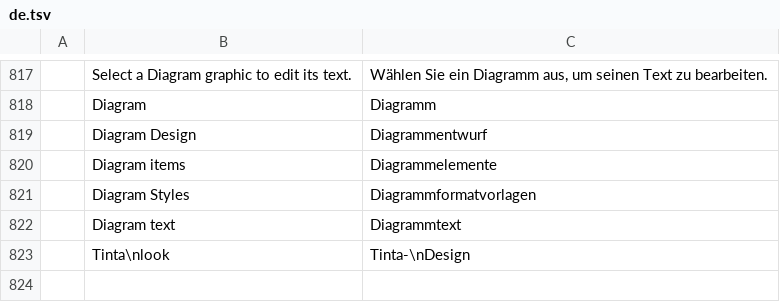
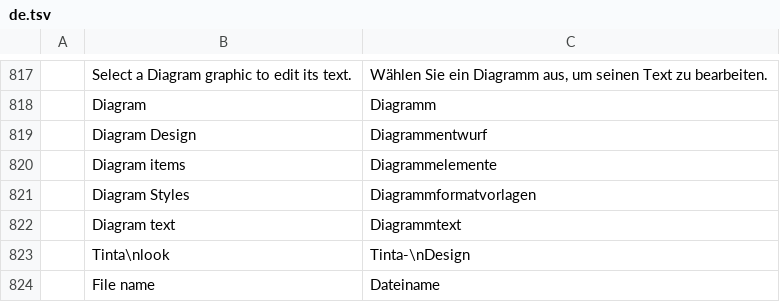
Before and after one commit to StDenis1980/deckcraft, a TSV file: crates/ui-egui/src/i18n/de.tsv, drawn as a sheet; only a part is shown, gaps mark what is left out.

```diff
--- a/crates/ui-egui/src/i18n/de.tsv
+++ b/crates/ui-egui/src/i18n/de.tsv
@@ -823 +823,2 @@
 	Tinta\nlook	Tinta-\nDesign
+	File name	Dateiname
```
Also changed, not shown: crates/ui-egui/src/i18n/cs.tsv, crates/ui-egui/src/i18n/fr.tsv, 13 other files.
